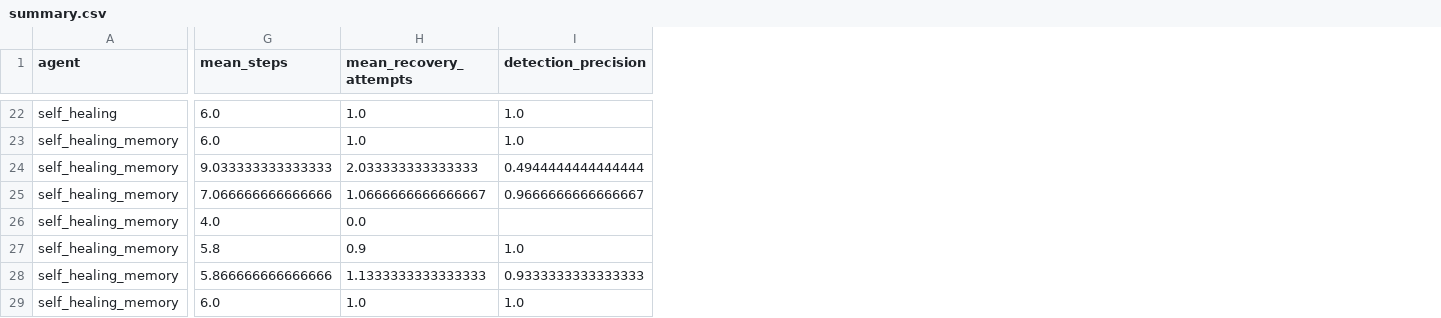
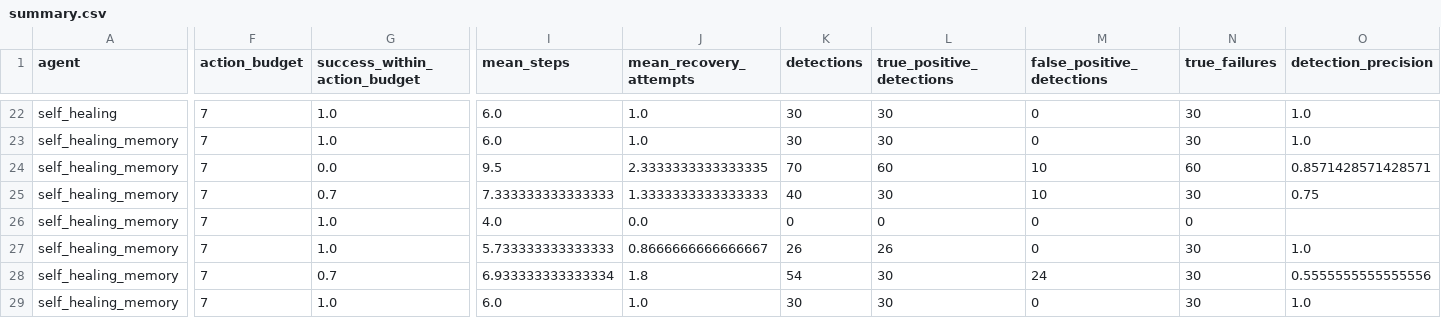
Before and after one commit to sylvesterkaczmarek/self-healing-embodied-agents, a CSV file: results/summary.csv, drawn as a sheet; only a part is shown, gaps mark what is left out; addresses are those after the commit; the diff covers the shown part only; the diff names each change by its address in the sheet, - before the commit and + after, or states it on an @@ line.

Commit message:
Correct recovery execution and regenerate benchmark evidence
Fix recovery progress and outcome accounting, align planning with execution, separate calibration episodes, and regenerate reproducible reference evidence.

```diff
--- a/results/summary.csv
+++ b/results/summary.csv
+column F (action_budget), rows 22-29: all 7
+column G (success_within_action_budget), rows 22-29: 1.0 | 1.0 | 0.0 | 0.7 | 1.0 | 1.0 | 0.7 | 1.0
+column K (detections), rows 22-29: 30 | 30 | 70 | 40 | 0 | 26 | 54 | 30
+column L (true_positive_detections), rows 22-29: 30 | 30 | 60 | 30 | 0 | 26 | 30 | 30
+column M (false_positive_detections), rows 22-29: 0 | 0 | 10 | 10 | 0 | 0 | 24 | 0
+column N (true_failures), rows 22-29: 30 | 30 | 60 | 30 | 0 | 30 | 30 | 30
-I24 (mean_steps): 9.033333333333333
+I24 (mean_steps): 9.5
-J24 (mean_recovery_attempts): 2.033333333333333
+J24 (mean_recovery_attempts): 2.3333333333333335
-O24 (detection_precision): 0.4944444444444444
+O24 (detection_precision): 0.8571428571428571
-I25 (mean_steps): 7.066666666666666
+I25 (mean_steps): 7.333333333333333
-J25 (mean_recovery_attempts): 1.0666666666666667
+J25 (mean_recovery_attempts): 1.3333333333333333
-O25 (detection_precision): 0.9666666666666667
+O25 (detection_precision): 0.75
-I27 (mean_steps): 5.8
+I27 (mean_steps): 5.733333333333333
-J27 (mean_recovery_attempts): 0.9
+J27 (mean_recovery_attempts): 0.8666666666666667
-I28 (mean_steps): 5.866666666666666
+I28 (mean_steps): 6.933333333333334
-J28 (mean_recovery_attempts): 1.1333333333333333
+J28 (mean_recovery_attempts): 1.8
-O28 (detection_precision): 0.9333333333333333
+O28 (detection_precision): 0.5555555555555556
```
Also changed, not shown: 28 edited cells elsewhere in this file, 40 other files.
